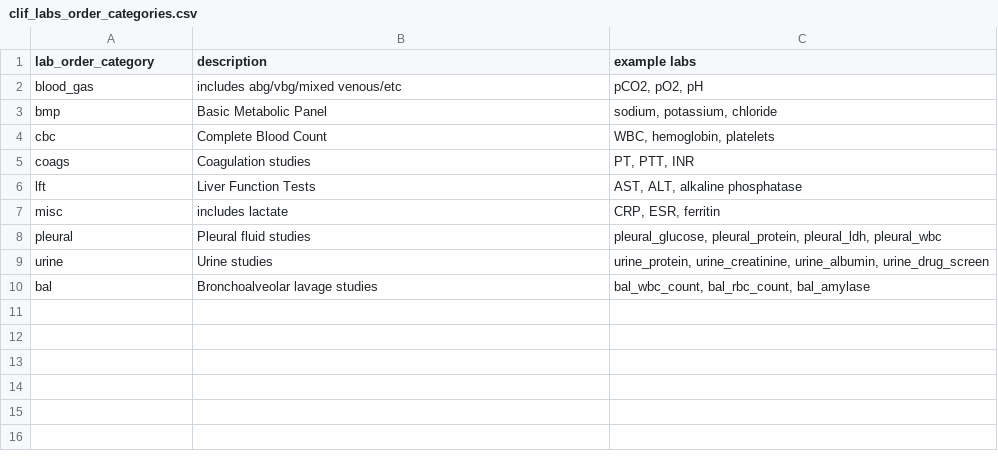
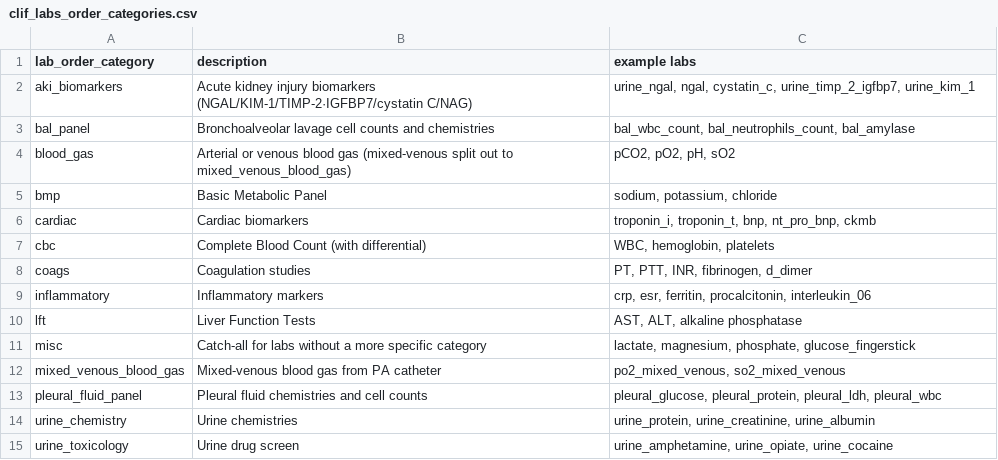
Before and after one commit to Common-Longitudinal-ICU-data-Format/CLIF, a CSV file: mCIDE/labs/clif_labs_order_categories.csv, drawn as a sheet.

```diff
--- a/mCIDE/labs/clif_labs_order_categories.csv
+++ b/mCIDE/labs/clif_labs_order_categories.csv
@@ -1,10 +1,15 @@
 lab_order_category,description,example labs
-blood_gas,includes abg/vbg/mixed venous/etc,"pCO2, pO2, pH"
+aki_biomarkers,Acute kidney injury biomarkers (NGAL/KIM-1/TIMP-2·IGFBP7/cystatin C/NAG),"urine_ngal, ngal, cystatin_c, urine_timp_2_igfbp7, urine_kim_1"
+bal_panel,Bronchoalveolar lavage cell counts and chemistries,"bal_wbc_count, bal_neutrophils_count, bal_amylase"
+blood_gas,Arterial or venous blood gas (mixed-venous split out to mixed_venous_blood_gas),"pCO2, pO2, pH, sO2"
 bmp,Basic Metabolic Panel,"sodium, potassium, chloride"
-cbc,Complete Blood Count,"WBC, hemoglobin, platelets"
-coags,Coagulation studies,"PT, PTT, INR"
+cardiac,Cardiac biomarkers,"troponin_i, troponin_t, bnp, nt_pro_bnp, ckmb"
+cbc,Complete Blood Count (with differential),"WBC, hemoglobin, platelets"
+coags,Coagulation studies,"PT, PTT, INR, fibrinogen, d_dimer"
+inflammatory,Inflammatory markers,"crp, esr, ferritin, procalcitonin, interleukin_06"
 lft,Liver Function Tests,"AST, ALT, alkaline phosphatase"
-misc,includes lactate,"CRP, ESR, ferritin"
-pleural,Pleural fluid studies,"pleural_glucose, pleural_protein, pleural_ldh, pleural_wbc"
-urine,Urine studies,"urine_protein, urine_creatinine, urine_albumin, urine_drug_screen"
-bal,Bronchoalveolar lavage studies,"bal_wbc_count, bal_rbc_count, bal_amylase"
+misc,Catch-all for labs without a more specific category,"lactate, magnesium, phosphate, glucose_fingerstick"
+mixed_venous_blood_gas,Mixed-venous blood gas from PA catheter,"po2_mixed_venous, so2_mixed_venous"
+pleural_fluid_panel,Pleural fluid chemistries and cell counts,"pleural_glucose, pleural_protein, pleural_ldh, pleural_wbc"
+urine_chemistry,Urine chemistries,"urine_protein, urine_creatinine, urine_albumin"
+urine_toxicology,Urine drug screen,"urine_amphetamine, urine_opiate, urine_cocaine"
```
Also changed, not shown: mCIDE/labs/clif_lab_categories.csv, 2 other files.
